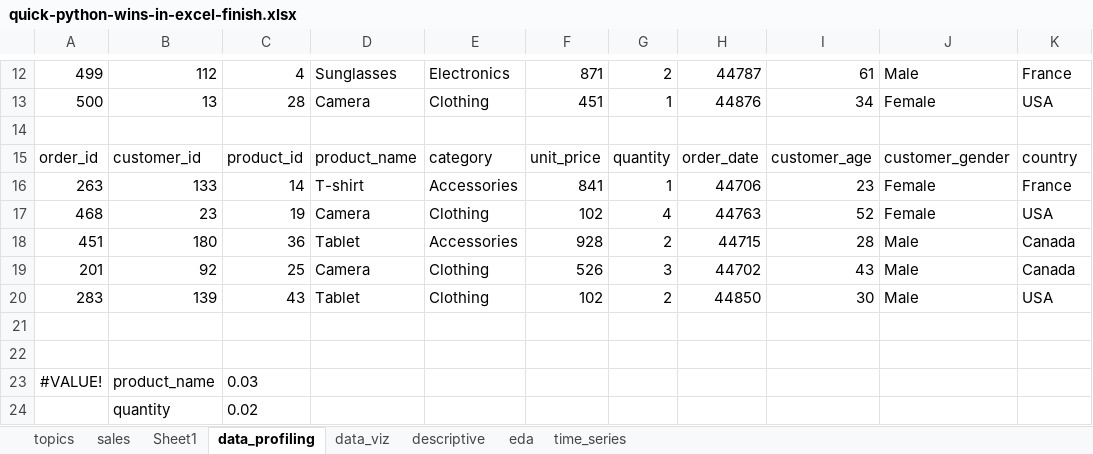
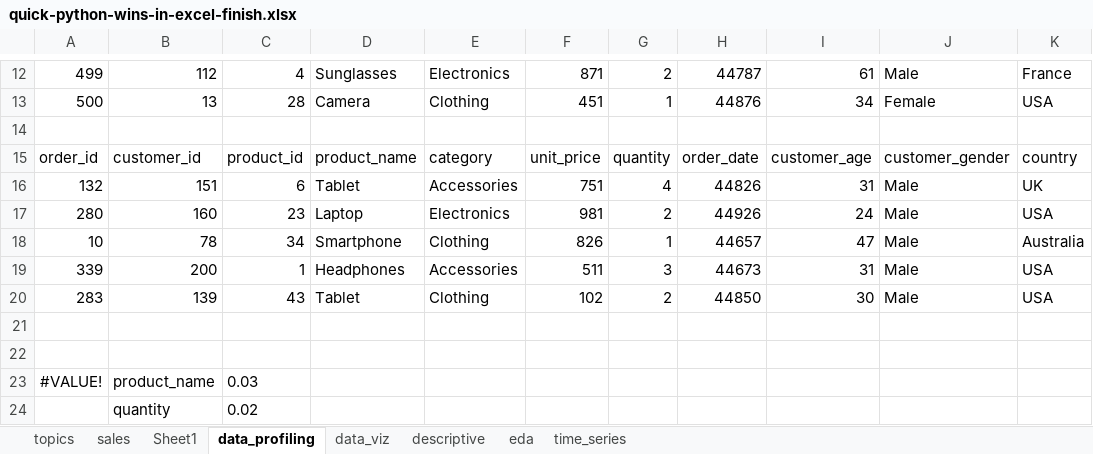
Before and after one commit to summerofgeorge/blog-files, an Excel workbook: quick-python-wins-in-excel-finish.xlsx, sheet data_profiling, drawn as a sheet; only a part is shown, gaps mark what is left out; values as stored, in another font and other column widths than the file's, no borders; removed rows and columns are numbered as before the commit, all else as after; the diff names each change by its address in the sheet, - before the commit and + after, or states it on an @@ line.

Commit message:
Update quick-python-wins-in-excel-finish.xlsx

```diff
--- a/quick-python-wins-in-excel-finish.xlsx (sheet data_profiling)
+++ b/quick-python-wins-in-excel-finish.xlsx (sheet data_profiling)
-row 16: 263 | 133 | 14 | T-shirt | Accessories | 841 | 1 | 44706 | 23 | Female | France
-row 17: 468 | 23 | 19 | Camera | Clothing | 102 | 4 | 44763 | 52 | Female | USA
-row 18: 451 | 180 | 36 | Tablet | Accessories | 928 | 2 | 44715 | 28 | Male | Canada
-row 19: 201 | 92 | 25 | Camera | Clothing | 526 | 3 | 44702 | 43 | Male | Canada
+row 16: 132 | 151 | 6 | Tablet | Accessories | 751 | 4 | 44826 | 31 | Male | UK
+row 17: 280 | 160 | 23 | Laptop | Electronics | 981 | 2 | 44926 | 24 | Male | USA
+row 18: 10 | 78 | 34 | Smartphone | Clothing | 826 | 1 | 44657 | 47 | Male | Australia
+row 19: 339 | 200 | 1 | Headphones | Accessories | 511 | 3 | 44673 | 31 | Male | USA
```
